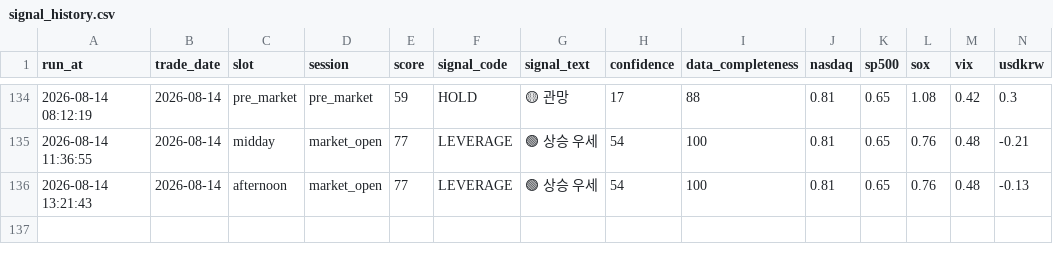
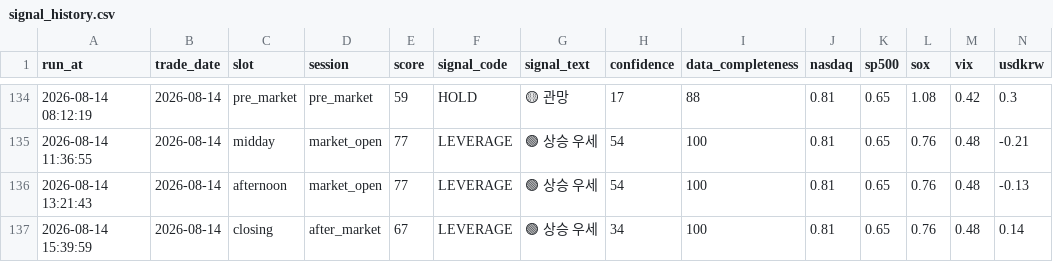
Before and after one commit to nambak2218-debug/marketPilot, a CSV file: data/signal_history.csv, drawn as a sheet; only a part is shown, gaps mark what is left out; rows hold the shown columns only; the diff names each change by its address in the sheet, - before the commit and + after, or states it on an @@ line.

Commit message:
Update MarketPilot signal history [skip ci]

```diff
--- a/data/signal_history.csv
+++ b/data/signal_history.csv
+row 137: 2026-08-14 15:39:59 | 2026-08-14 | closing | after_market | 67 | LEVERAGE | 🟢 상승 우세 | 34 | 100 | 0.81 | 0.65 | 0.76 | 0.48 | 0.14
```
